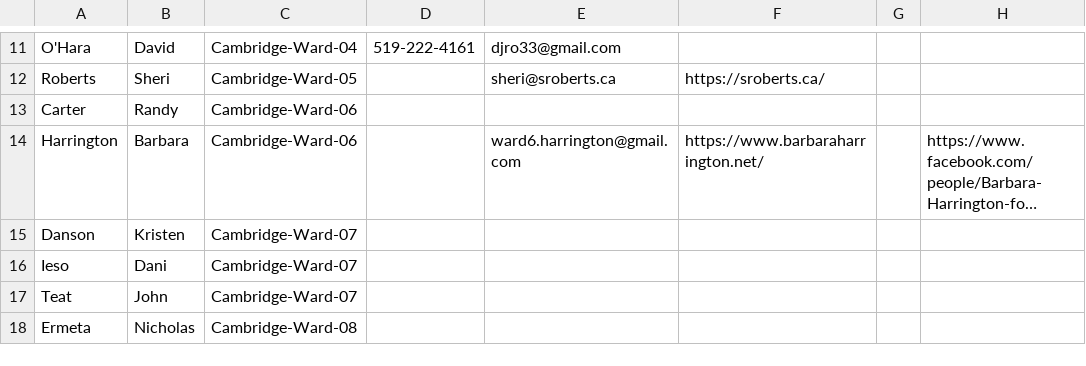
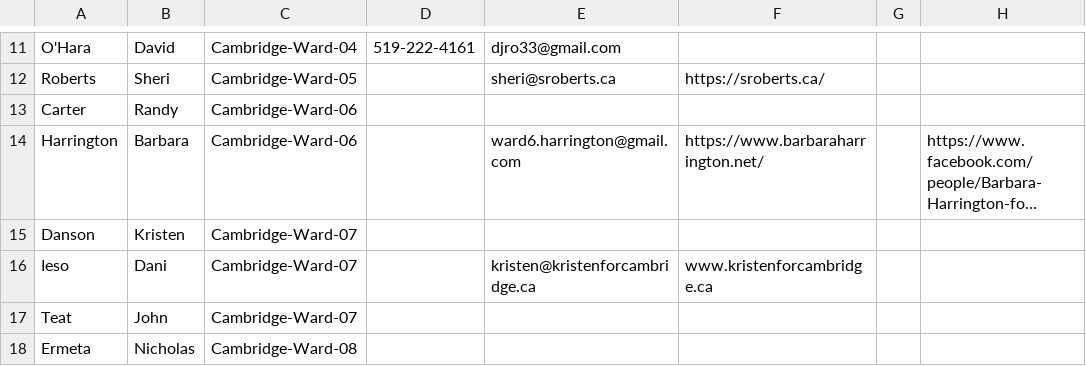
Before and after one commit to CivicTechWR/WRVotesPlaceholder, a CSV file: docs/_data/sync/nominees.csv, drawn as a sheet; only a part is shown, gaps mark what is left out; long unchanged cells end in …; the diff names each change by its address in the sheet, - before the commit and + after, or states it on an @@ line.

Commit message:
Auto-commit: updated nominees.csv from Google Docs

```diff
--- a/docs/_data/sync/nominees.csv
+++ b/docs/_data/sync/nominees.csv
-E16: (empty)
+E16: kristen@kristenforcambridge.ca
-F16: (empty)
+F16: www.kristenforcambridge.ca
```
